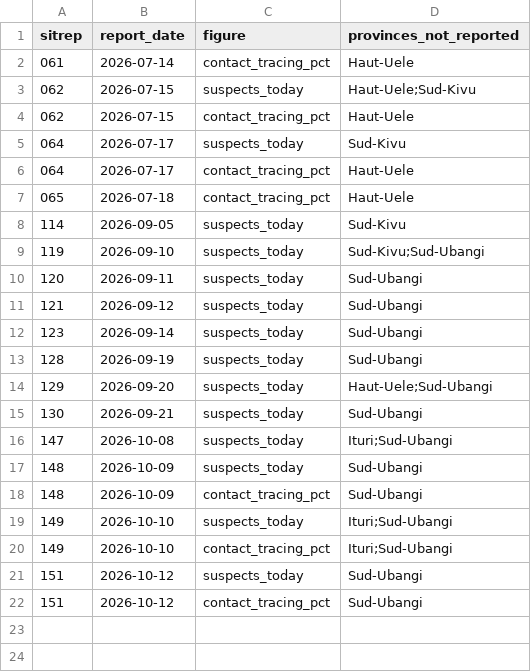
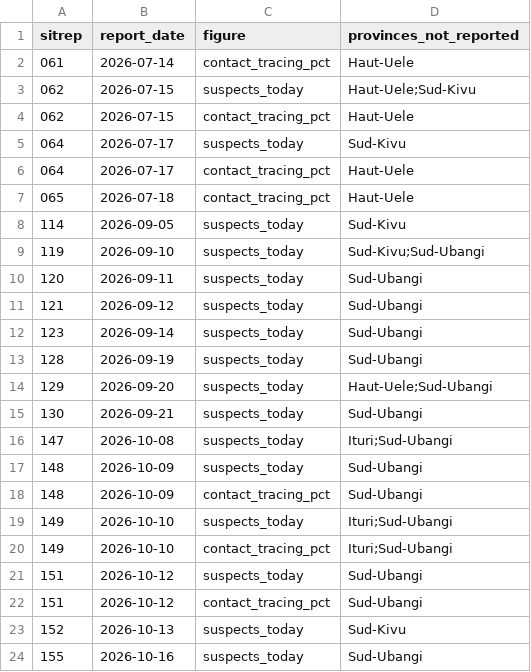
Before and after one commit to CodeForAfrica/drc-ebola-tracker, a CSV file: data/not_reported_provinces.csv, drawn as a sheet; the diff names each change by its address in the sheet, - before the commit and + after, or states it on an @@ line.

```diff
--- a/data/not_reported_provinces.csv
+++ b/data/not_reported_provinces.csv
+row 23: 152 | 2026-10-13 | suspects_today | Sud-Kivu
+row 24: 155 | 2026-10-16 | suspects_today | Sud-Ubangi
```
Also changed, not shown: data/national_timeseries.csv, 9 other files.
